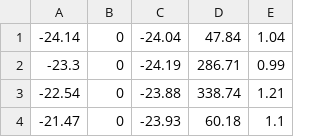
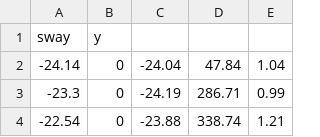
Before and after one commit to bibindon/RedFortressRender, a CSV file: Sample/res/model2/grass/grass.csv, drawn as a sheet; only a part is shown; the shorter side is filled out with more unchanged rows; the diff names each change by its address in the sheet, - before the commit and + after, or states it on an @@ line.

```diff
--- a/Sample/res/model2/grass/grass.csv
+++ b/Sample/res/model2/grass/grass.csv
+row 1: sway | y
```
Also changed, not shown: 4 other files.
